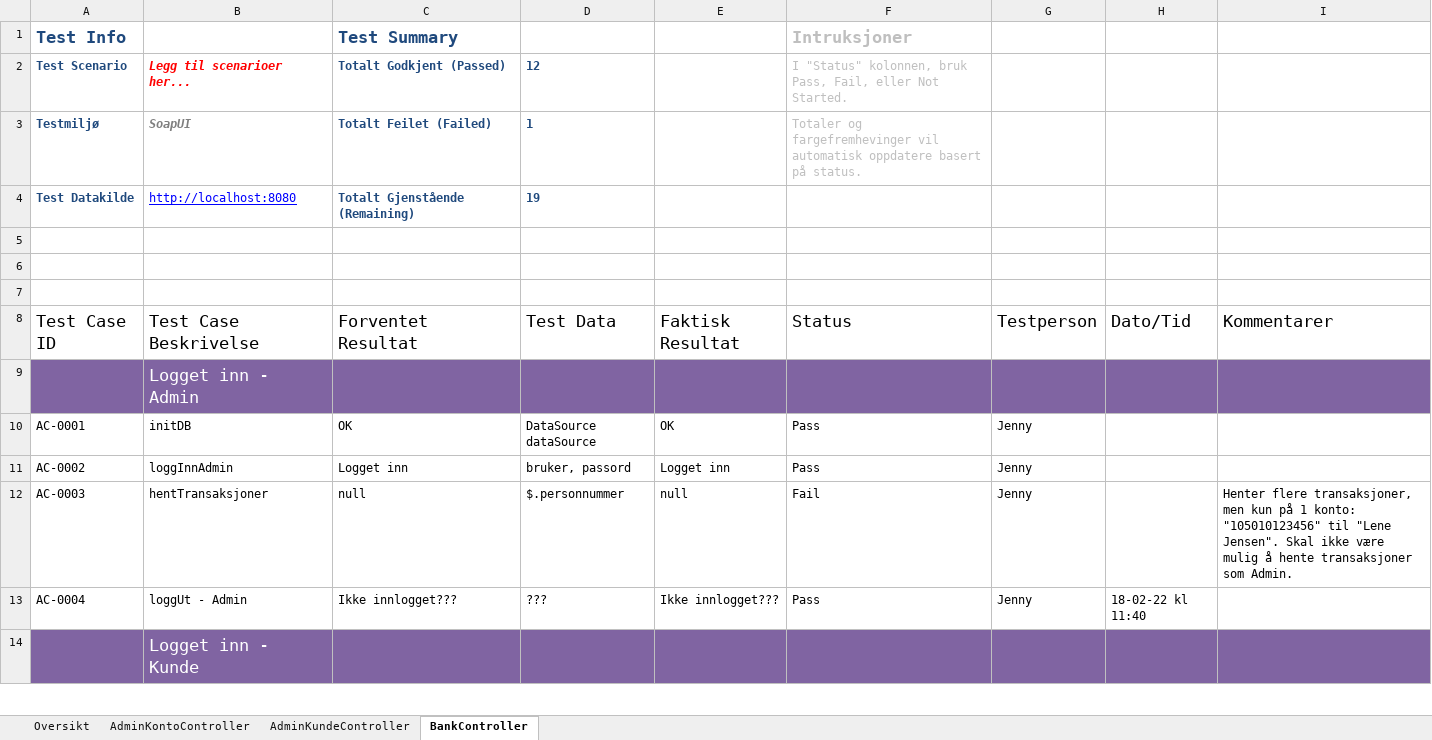
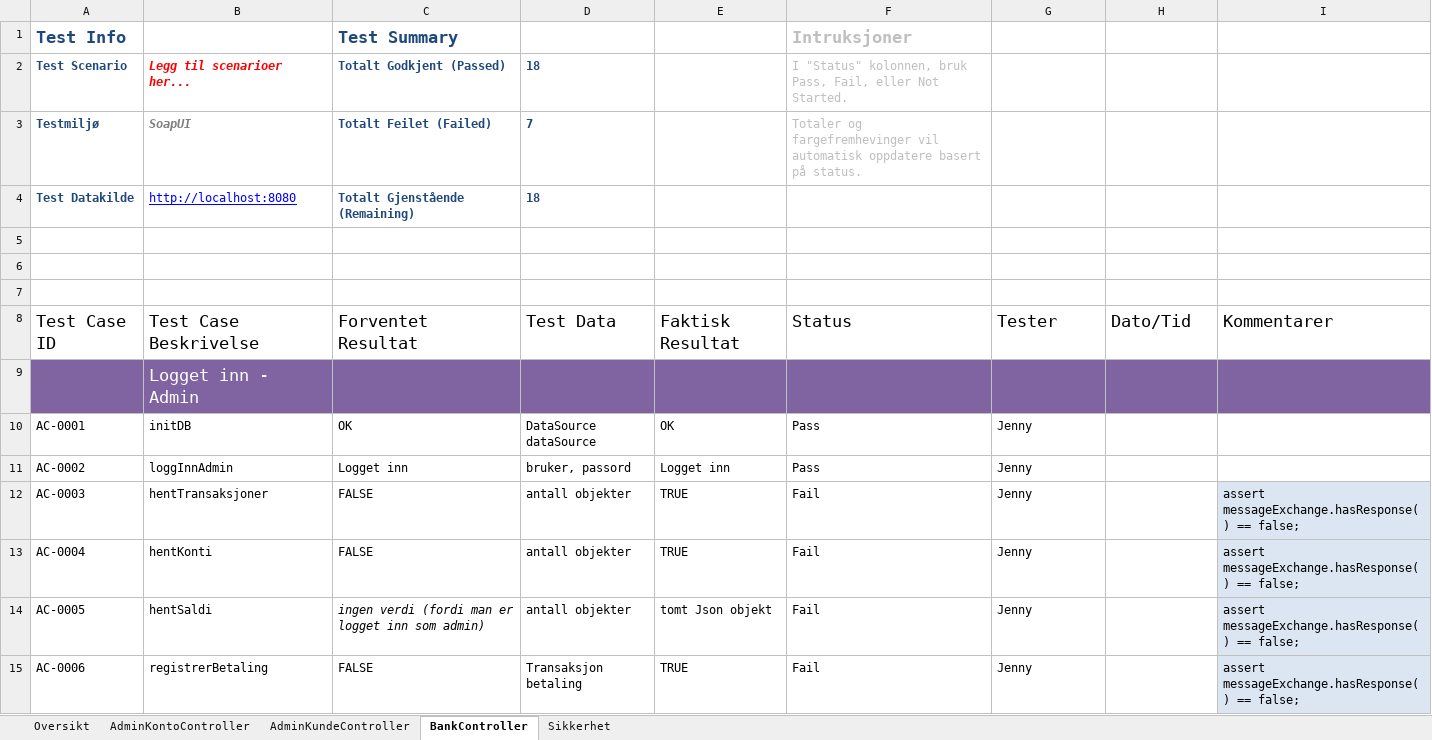
Before and after one commit to ElzatArkin0128/ADTS2310-Nettbank, an Excel workbook: Test-Plan-Nettbank.xlsx, sheet BankController, drawn as a sheet; only a part is shown; the shorter side is filled out with more unchanged rows; values as stored, in another font and other column widths than the file's, no borders; conditional formats and table styles not drawn; removed rows and columns are numbered as before the commit, all else as after; the diff covers the shown part only; the diff names each change by its address in the sheet, - before the commit and + after, or states it on an @@ line.

Commit message:
Oppdatert excel-ark med BankCotrnoller.

```diff
--- a/Test-Plan-Nettbank.xlsx (sheet BankController)
+++ b/Test-Plan-Nettbank.xlsx (sheet BankController)
+sheet tab: Sikkerhet
-D2: 12
+D2: 18
-D3: 1
+D3: 7
-D4: 19
+D4: 18
-G8: Testperson
+G8: Tester
-C12: null
+C12: FALSE
-D12: $.personnummer
+D12: antall objekter
-E12: null
+E12: TRUE
-I12: Henter flere transaksjoner, men kun på 1 konto: "105010123456" til "Lene Jensen". Skal ikke være mulig å hente transaksjoner som Admin.
+I12: assert messageExchange.hasResponse() == false;
-I12 fill: none
+I12 fill: #DCE6F2
-row 13: AC-0004 | loggUt - Admin | Ikke innlogget??? | ??? | Ikke innlogget??? | Pass | Jenny | 18-02-22 kl 11:40
+row 13: AC-0004 | hentKonti | FALSE | antall objekter | TRUE | Fail | Jenny |  | assert messageExchange.hasResponse() == false;
+row 14: AC-0005 | hentSaldi | ingen verdi (fordi man er logget inn som admin) | antall objekter | tomt Json objekt | Fail | Jenny |  | assert messageExchange.hasResponse() == false;
+row 15: AC-0006 | registrerBetaling | FALSE | Transaksjon betaling | TRUE | Fail | Jenny |  | assert messageExchange.hasResponse() == false;
```
Also changed, not shown: 15 added rows, 6 removed rows, 25 edited cells and cell formats elsewhere in this sheet, sheet AdminKundeController, sheet AdminKontoController, sheet Oversikt, 1 other file.
